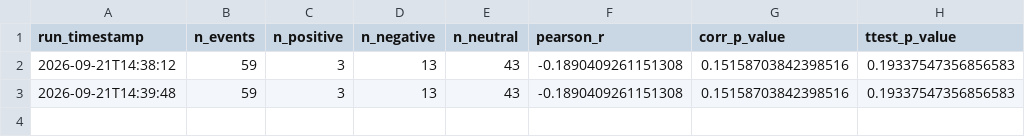
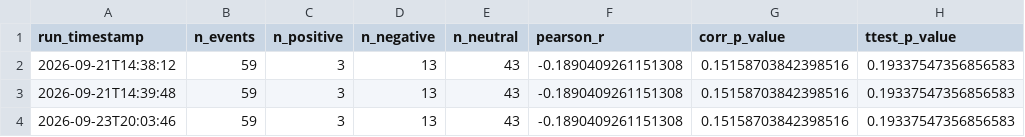
Before and after one commit to Gamerater/financial-sentiment-event-study, a CSV file: results/run_history.csv, drawn as a sheet.

```diff
--- a/results/run_history.csv
+++ b/results/run_history.csv
@@ -3 +3,2 @@ run_timestamp,n_events,n_positive,n_negative,n_neutral,pearson_r,corr_p_value,tt
 2026-09-21T14:39:48,59,3,13,43,-0.1890409261151308,0.15158703842398516,0.19337547356856583
+2026-09-23T20:03:46,59,3,13,43,-0.1890409261151308,0.15158703842398516,0.19337547356856583
```
Also changed, not shown: 1 other file.
